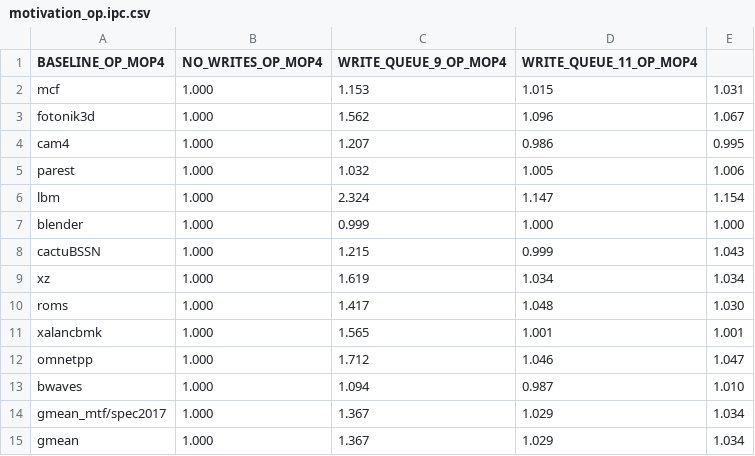
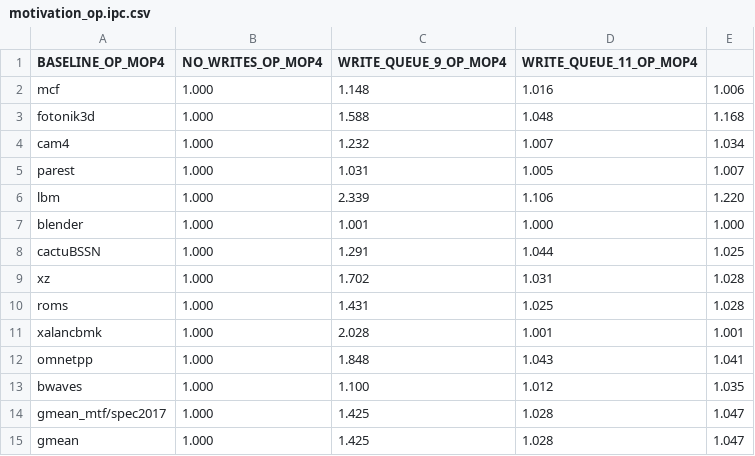
Before and after one commit to suhaskvittal/frost, a CSV file: data/motivation_op.ipc.csv, drawn as a sheet.

```diff
--- a/data/motivation_op.ipc.csv
+++ b/data/motivation_op.ipc.csv
@@ -1,15 +1,15 @@
 BASELINE_OP_MOP4,NO_WRITES_OP_MOP4,WRITE_QUEUE_9_OP_MOP4,WRITE_QUEUE_11_OP_MOP4
-mcf,1.000,1.153,1.015,1.031
-fotonik3d,1.000,1.562,1.096,1.067
-cam4,1.000,1.207,0.986,0.995
-parest,1.000,1.032,1.005,1.006
-lbm,1.000,2.324,1.147,1.154
-blender,1.000,0.999,1.000,1.000
-cactuBSSN,1.000,1.215,0.999,1.043
-xz,1.000,1.619,1.034,1.034
-roms,1.000,1.417,1.048,1.030
-xalancbmk,1.000,1.565,1.001,1.001
-omnetpp,1.000,1.712,1.046,1.047
-bwaves,1.000,1.094,0.987,1.010
-gmean_mtf/spec2017,1.000,1.367,1.029,1.034
-gmean,1.000,1.367,1.029,1.034
+mcf,1.000,1.148,1.016,1.006
+fotonik3d,1.000,1.588,1.048,1.168
+cam4,1.000,1.232,1.007,1.034
+parest,1.000,1.031,1.005,1.007
+lbm,1.000,2.339,1.106,1.220
+blender,1.000,1.001,1.000,1.000
+cactuBSSN,1.000,1.291,1.044,1.025
+xz,1.000,1.702,1.031,1.028
+roms,1.000,1.431,1.025,1.028
+xalancbmk,1.000,2.028,1.001,1.001
+omnetpp,1.000,1.848,1.043,1.041
+bwaves,1.000,1.100,1.012,1.035
+gmean_mtf/spec2017,1.000,1.425,1.028,1.047
+gmean,1.000,1.425,1.028,1.047
```
Also changed, not shown: data/main_results_1_cp.ipc.csv, data/main_results_1_op.ipc.csv, 6 other files.
